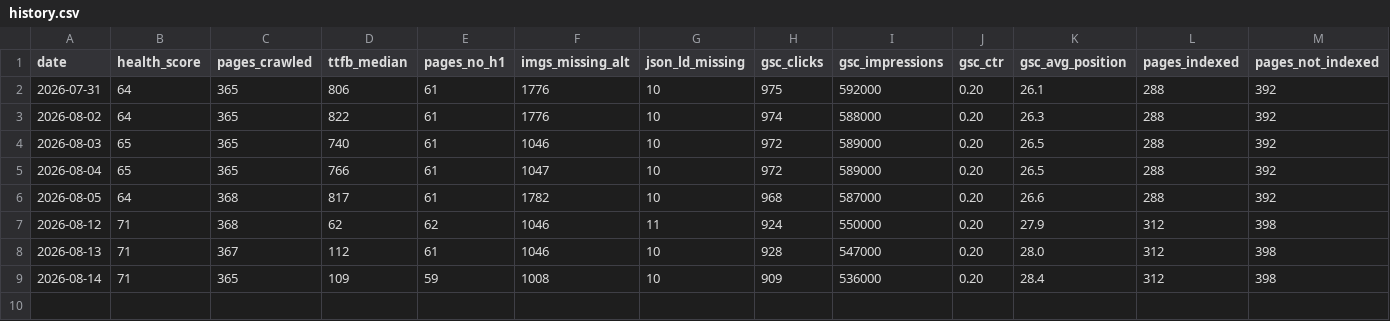
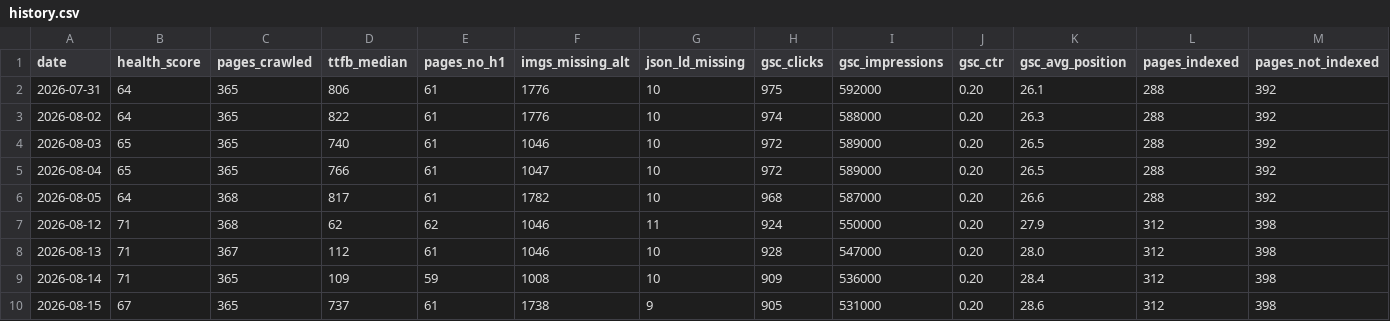
Before and after one commit to thtramwork-max/kvy-seo-dashboard, a CSV file: history/history.csv, drawn as a sheet; only a part is shown; rows hold the shown columns only; the diff names each change by its address in the sheet, - before the commit and + after, or states it on an @@ line.

Commit message:
Lịch sử 15/08/2026 — mốc thứ 9, health 67

```diff
--- a/history/history.csv
+++ b/history/history.csv
+row 10: 2026-08-15 | 67 | 365 | 737 | 61 | 1738 | 9 | 905 | 531000 | 0.20 | 28.6 | 312 | 398
```
Also changed, not shown: 1 other file.
